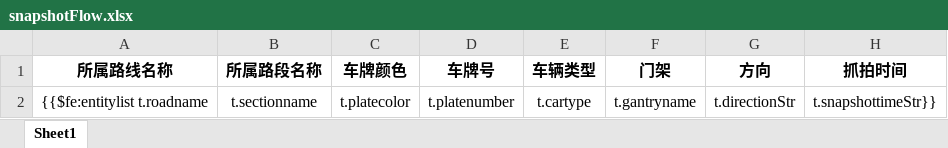
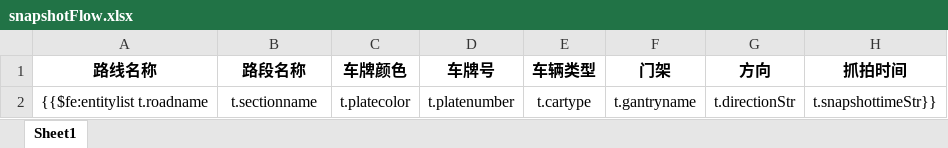
Before and after one commit to kai-cn/car-monit-backend, an Excel workbook: ruoyi-admin/src/main/resources/templates/export/snapshotFlow.xlsx, sheet Sheet1, drawn as a sheet; values as stored, in another font and other column widths than the file's, no borders; the diff names each change by its address in the sheet, - before the commit and + after, or states it on an @@ line.

```diff
--- a/ruoyi-admin/src/main/resources/templates/export/snapshotFlow.xlsx (sheet Sheet1)
+++ b/ruoyi-admin/src/main/resources/templates/export/snapshotFlow.xlsx (sheet Sheet1)
-A1: 所属路线名称
+A1: 路线名称
-B1: 所属路段名称
+B1: 路段名称
```
Also changed, not shown: ruoyi-admin/src/main/resources/templates/export/feeRecords.xlsx.
